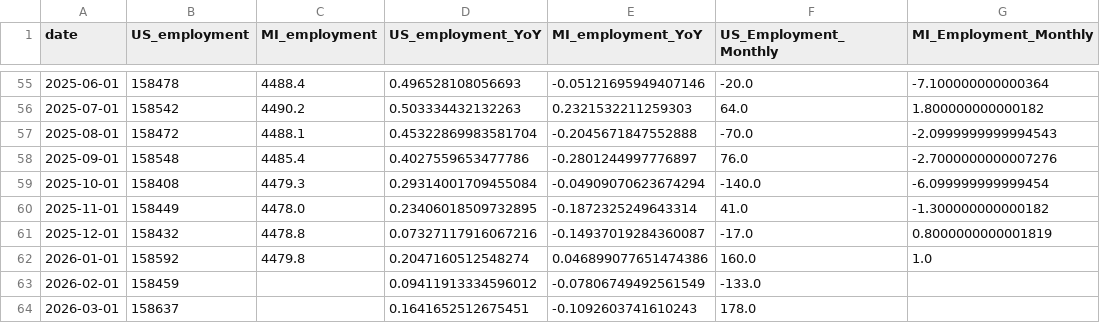
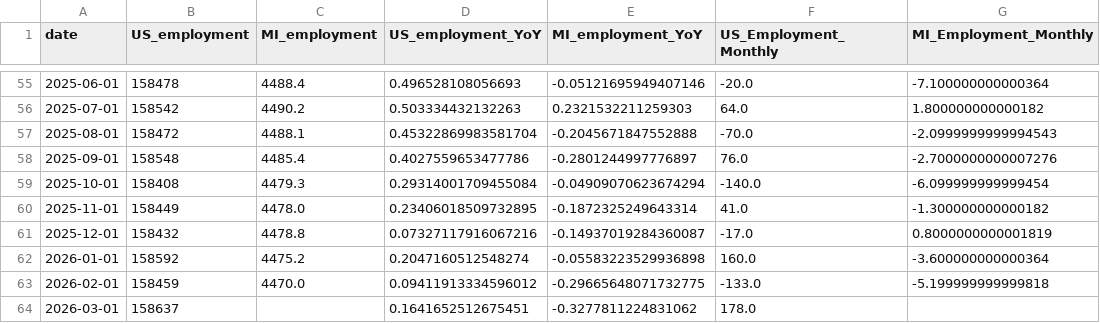
Before and after one commit to ChrisHolman-Econ/Econ-Dashboard-2026, a CSV file: data/processed/employment_comparison.csv, drawn as a sheet; only a part is shown, gaps mark what is left out.

```diff
--- a/data/processed/employment_comparison.csv
+++ b/data/processed/employment_comparison.csv
@@ -61,4 +61,4 @@ date,US_employment,MI_employment,US_employment_YoY,MI_employment_YoY,US_Employme
 2025-12-01,158432,4478.8,0.07327117916067216,-0.14937019284360087,-17.0,0.8000000000001819
-2026-01-01,158592,4479.8,0.2047160512548274,0.046899077651474386,160.0,1.0
-2026-02-01,158459,,0.09411913334596012,-0.07806749492561549,-133.0,
-2026-03-01,158637,,0.1641652512675451,-0.1092603741610243,178.0,
+2026-01-01,158592,4475.2,0.2047160512548274,-0.05583223529936898,160.0,-3.600000000000364
+2026-02-01,158459,4470.0,0.09411913334596012,-0.29665648071732775,-133.0,-5.199999999999818
+2026-03-01,158637,,0.1641652512675451,-0.3277811224831062,178.0,
```
Also changed, not shown: data/processed/unemployment_comparison.csv.
